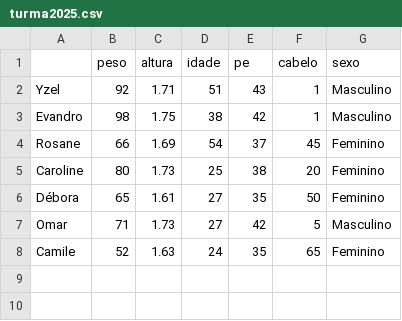
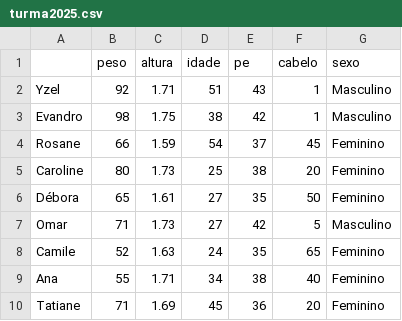
Before and after one commit to yzelsuarez/Aulas-Multivariada, a CSV file: turma2025.csv, drawn as a sheet.

Commit message:
Add files via upload

```diff
--- a/turma2025.csv
+++ b/turma2025.csv
@@ -3,3 +3,3 @@ Yzel,92,1.71,51,43,1,Masculino
 Evandro,98,1.75,38,42,1,Masculino
-Rosane,66,1.69,54,37,45,Feminino
+Rosane,66,1.59,54,37,45,Feminino
 Caroline,80,1.73,25,38,20,Feminino
@@ -8 +8,3 @@ Omar,71,1.73,27,42,5,Masculino
 Camile,52,1.63,24,35,65,Feminino
+Ana,55,1.71,34,38,40,Feminino
+Tatiane,71,1.69,45,36,20,Feminino
```
